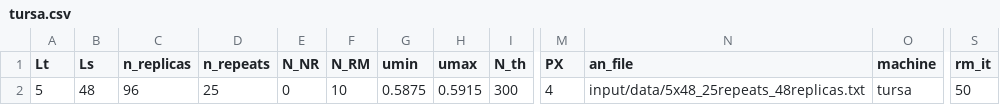
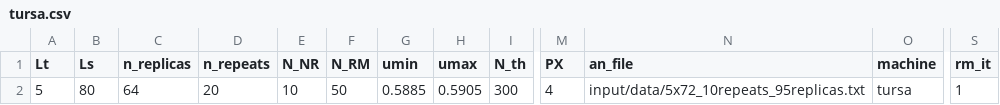
Before and after one commit to fzierler/LLR_HiRep_heatbath_input, a CSV file: input/tursa.csv, drawn as a sheet; only a part is shown, gaps mark what is left out; the diff names each change by its address in the sheet, - before the commit and + after, or states it on an @@ line.

```diff
--- a/input/tursa.csv
+++ b/input/tursa.csv
-B2 (Ls): 48
+B2 (Ls): 80
-C2 (n_replicas): 96
+C2 (n_replicas): 64
-D2 (n_repeats): 25
+D2 (n_repeats): 20
-E2 (N_NR): 0
+E2 (N_NR): 10
-F2 (N_RM): 10
+F2 (N_RM): 50
-G2 (umin): 0.5875
+G2 (umin): 0.5885
-H2 (umax): 0.5915
+H2 (umax): 0.5905
-N2 (an_file): input/data/5x48_25repeats_48replicas.txt
+N2 (an_file): input/data/5x72_10repeats_95replicas.txt
-S2 (rm_it): 50
+S2 (rm_it): 1
```
Also changed, not shown: input/sunbird.csv, 1 other file.
